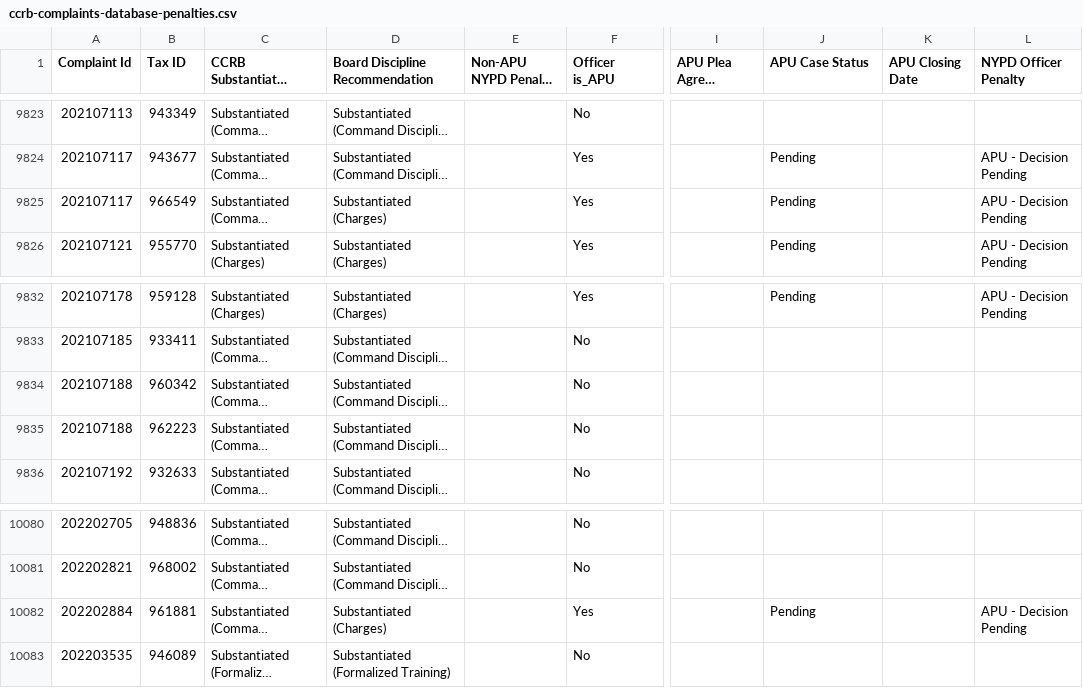
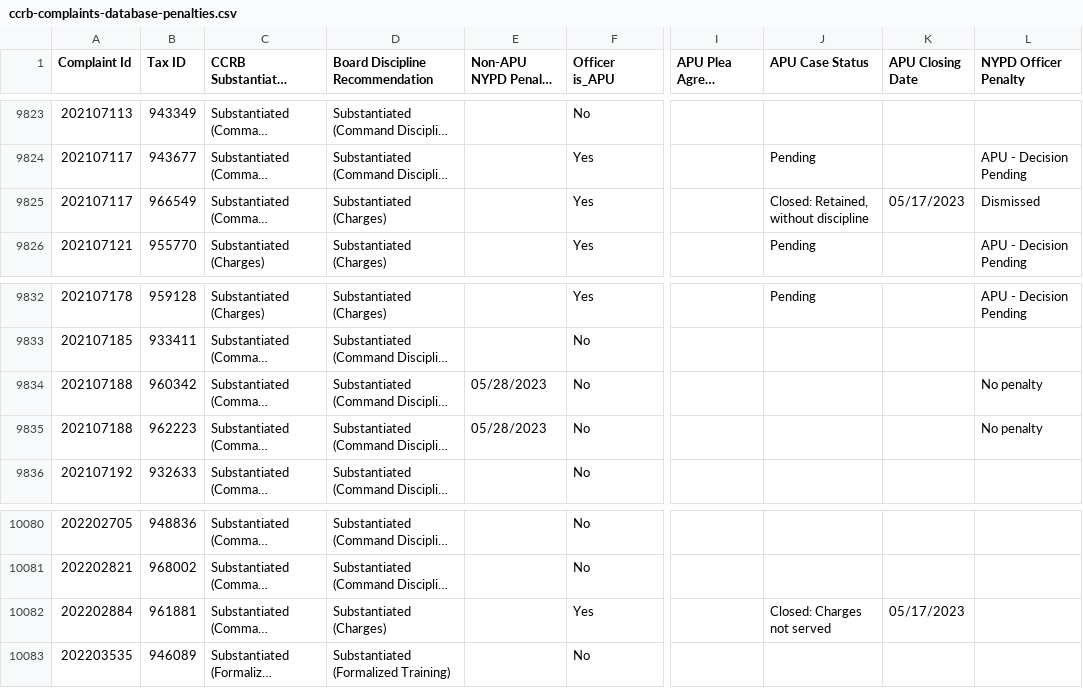
Before and after one commit to ryanwatkins/ccrb-complaints-database, a CSV file: ccrb-complaints-database-penalties.csv, drawn as a sheet; only a part is shown, gaps mark what is left out; long unchanged cells end in …; the diff names each change by its address in the sheet, - before the commit and + after, or states it on an @@ line.

```diff
--- a/ccrb-complaints-database-penalties.csv
+++ b/ccrb-complaints-database-penalties.csv
-J9825 (APU Case Status): Pending
+J9825 (APU Case Status): Closed: Retained, without discipline
-K9825 (APU Closing Date): (empty)
+K9825 (APU Closing Date): 05/17/2023
-L9825 (NYPD Officer Penalty): APU - Decision Pending
+L9825 (NYPD Officer Penalty): Dismissed
-E9834:E9835 (Non-APU NYPD Penalty Report Date): (empty)
+E9834:E9835 (Non-APU NYPD Penalty Report Date): 05/28/2023
-L9834:L9835 (NYPD Officer Penalty): (empty)
+L9834:L9835 (NYPD Officer Penalty): No penalty
-J10082 (APU Case Status): Pending
+J10082 (APU Case Status): Closed: Charges not served
-K10082 (APU Closing Date): (empty)
+K10082 (APU Closing Date): 05/17/2023
-L10082 (NYPD Officer Penalty): APU - Decision Pending
+L10082 (NYPD Officer Penalty): (empty)
```
